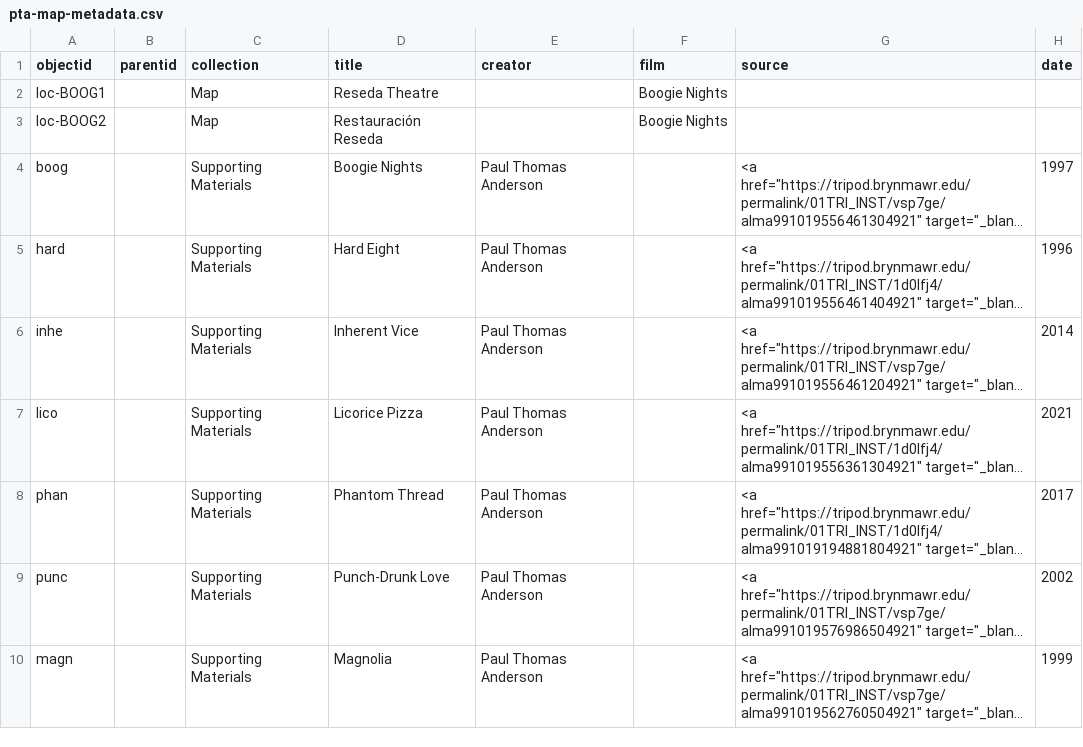
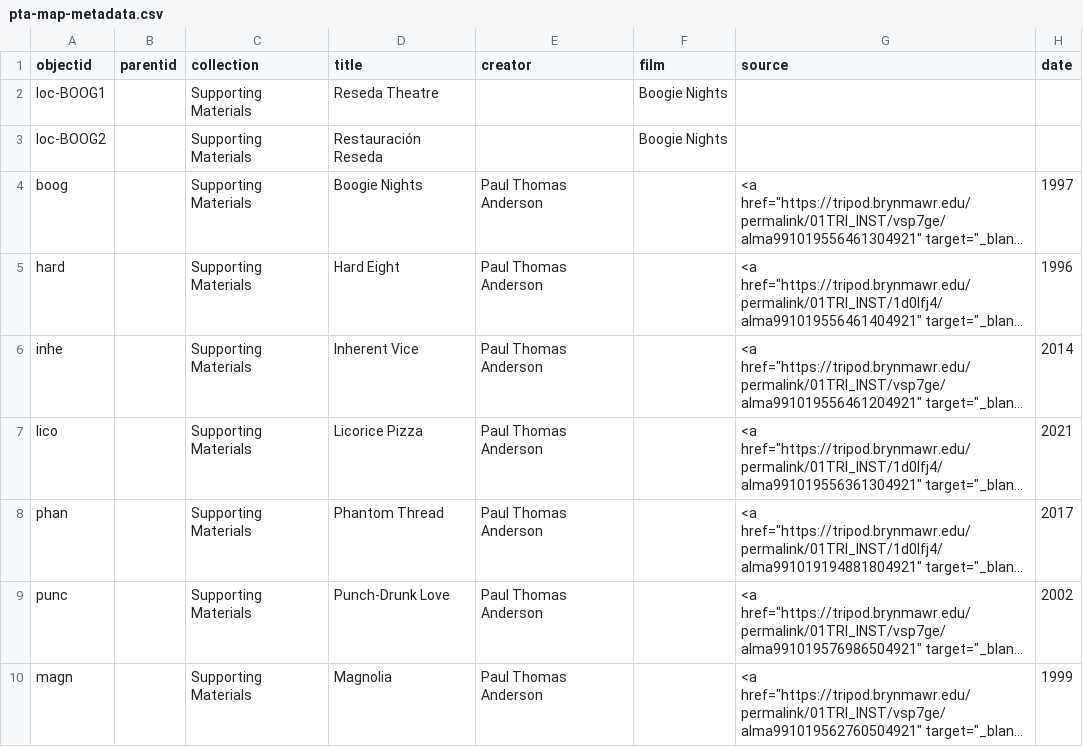
Before and after one commit to digbmc/pt-annotated, a CSV file: _data/pta-map-metadata.csv, drawn as a sheet; only a part is shown; long unchanged cells end in …; the diff names each change by its address in the sheet, - before the commit and + after, or states it on an @@ line.

Commit message:
change collections to supporting materials

```diff
--- a/_data/pta-map-metadata.csv
+++ b/_data/pta-map-metadata.csv
-C2:C3 (collection): Map
+C2:C3 (collection): Supporting Materials
```
